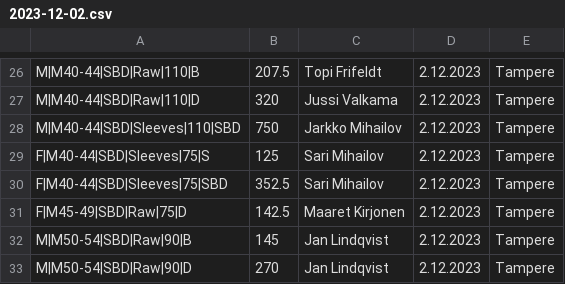
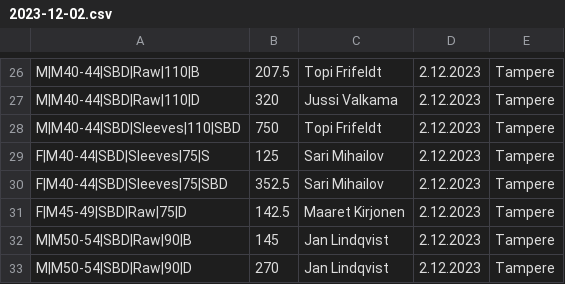
Before and after one commit to Finland-Powerlifting-Organisation/fpo-records, a CSV file: 2023-12-02.csv, drawn as a sheet; only a part is shown, gaps mark what is left out.

Commit message:
Fix 2023-12-02

```diff
--- a/2023-12-02.csv
+++ b/2023-12-02.csv
@@ -27,3 +27,3 @@ M|M40-44|SBD|Raw|110|B,207.5,Topi Frifeldt,2.12.2023,Tampere,
 M|M40-44|SBD|Raw|110|D,320,Jussi Valkama,2.12.2023,Tampere,
-M|M40-44|SBD|Sleeves|110|SBD,750,Jarkko Mihailov,2.12.2023,Tampere,
+M|M40-44|SBD|Sleeves|110|SBD,750,Topi Frifeldt,2.12.2023,Tampere,
 F|M40-44|SBD|Sleeves|75|S,125,Sari Mihailov,2.12.2023,Tampere,
```
